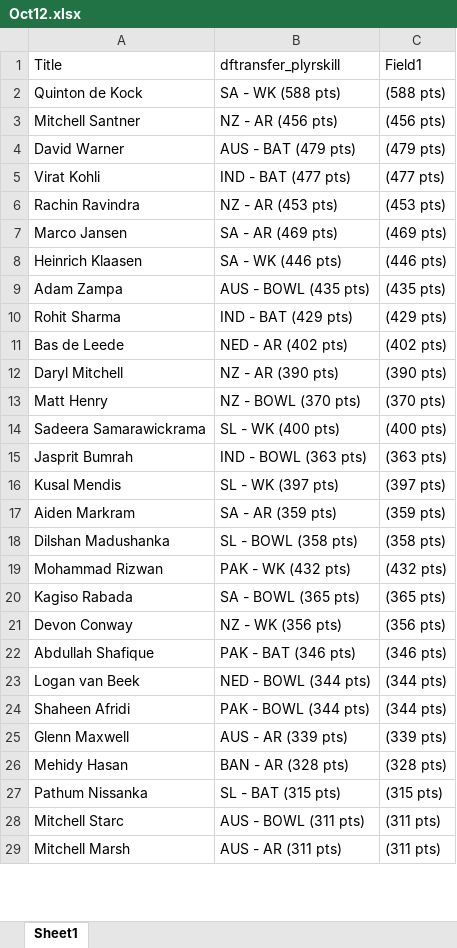
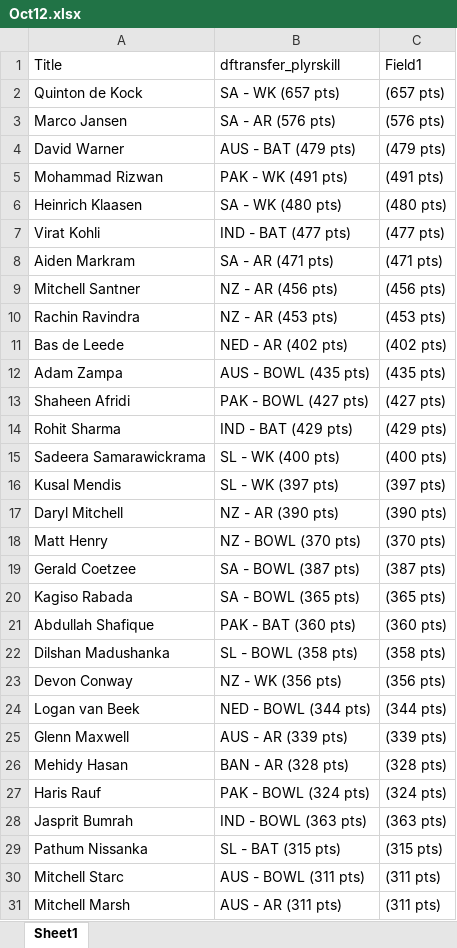
Before and after one commit to VishnuR123/Points-Table-React, an Excel workbook: public/Oct12.xlsx, sheet Sheet1, drawn as a sheet; only a part is shown; values as stored, in another font and other column widths than the file's, no borders; removed rows and columns are numbered as before the commit, all else as after; the diff covers the shown part only; the diff names each change by its address in the sheet, - before the commit and + after, or states it on an @@ line.

Commit message:
match26

```diff
--- a/public/Oct12.xlsx (sheet Sheet1)
+++ b/public/Oct12.xlsx (sheet Sheet1)
-B2 (dftransfer_plyrskill): SA - WK (588 pts)
+B2 (dftransfer_plyrskill): SA - WK (657 pts)
-C2 (Field1): (588 pts)
+C2 (Field1): (657 pts)
+row 3: Marco Jansen | SA - AR (576 pts) | (576 pts)
+row 5: Mohammad Rizwan | PAK - WK (491 pts) | (491 pts)
+row 6: Heinrich Klaasen | SA - WK (480 pts) | (480 pts)
@@ row 5 moved to row 7: Virat Kohli @@
+row 8: Aiden Markram | SA - AR (471 pts) | (471 pts)
-row 7: Marco Jansen | SA - AR (469 pts) | (469 pts)
-row 8: Heinrich Klaasen | SA - WK (446 pts) | (446 pts)
+row 13: Shaheen Afridi | PAK - BOWL (427 pts) | (427 pts)
@@ row 14 moved to row 15: Sadeera Samarawickrama @@
-row 17: Aiden Markram | SA - AR (359 pts) | (359 pts)
+row 19: Gerald Coetzee | SA - BOWL (387 pts) | (387 pts)
+row 21: Abdullah Shafique | PAK - BAT (360 pts) | (360 pts)
-row 19: Mohammad Rizwan | PAK - WK (432 pts) | (432 pts)
-row 22: Abdullah Shafique | PAK - BAT (346 pts) | (346 pts)
-row 24: Shaheen Afridi | PAK - BOWL (344 pts) | (344 pts)
+row 27: Haris Rauf | PAK - BOWL (324 pts) | (324 pts)
@@ row 15 moved to row 28: Jasprit Bumrah @@
```
Also changed, not shown: 14 added rows, 16 removed rows, 42 moved rows and 2 edited cells elsewhere in this sheet.
